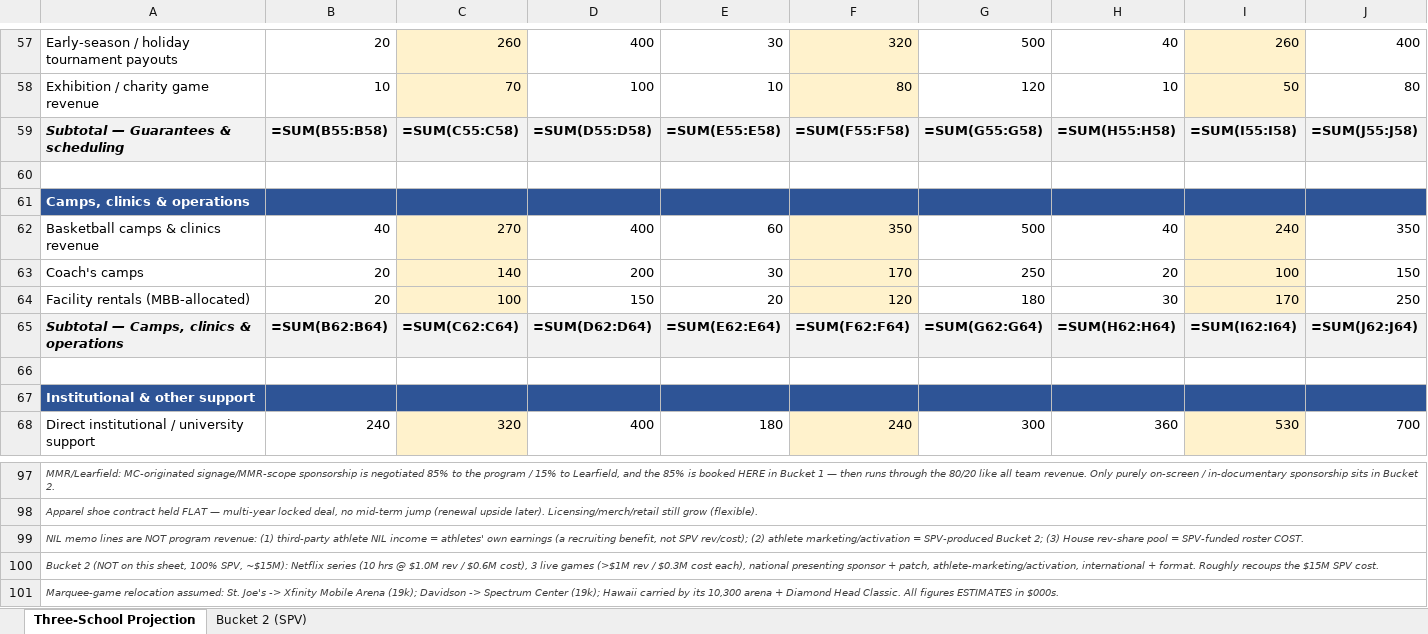
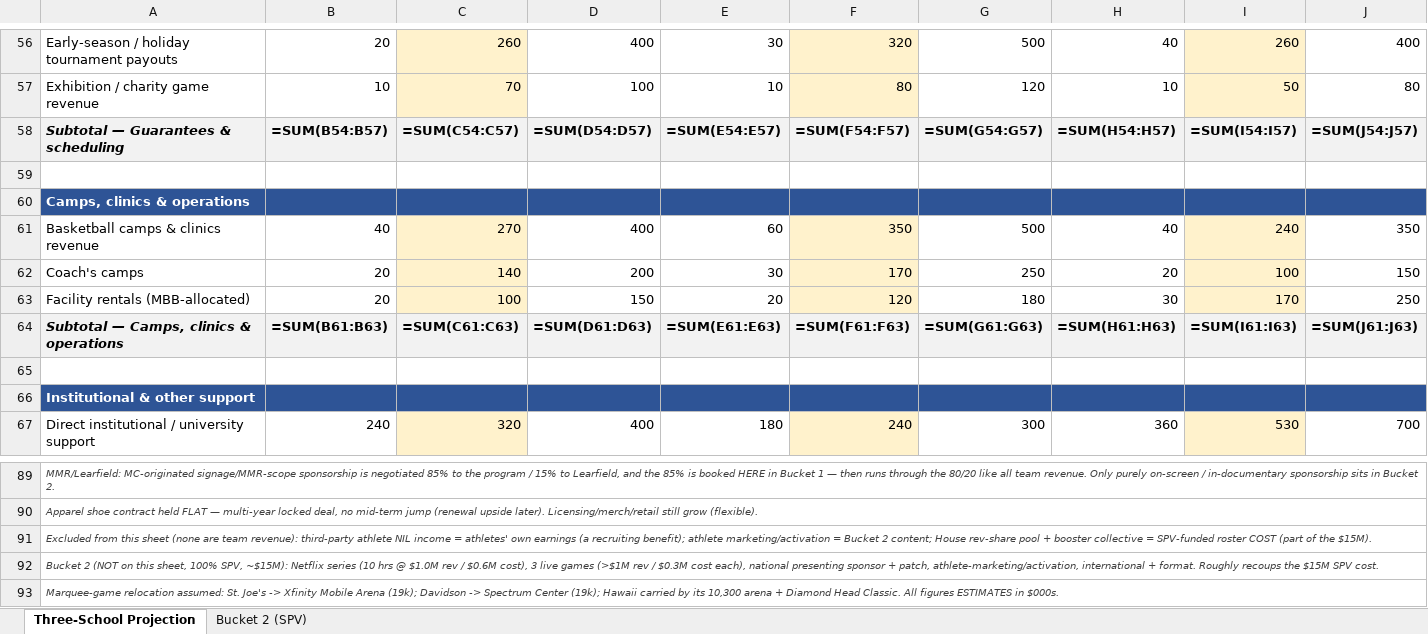
Before and after one commit to ndesilva12/brain-vault, an Excel workbook: cinderella/Outputs/2026-07-15-three-school-revenue-projection.xlsx, sheet Three-School Projection, drawn as a sheet; only a part is shown, gaps mark what is left out; values as stored, in another font and other column widths than the file's, no borders; formulas without a stored value are shown as written; addresses are those after the commit; the diff covers the shown part only; the diff names each change by its address in the sheet, - before the commit and + after, or states it on an @@ line.

```diff
--- a/cinderella/Outputs/2026-07-15-three-school-revenue-projection.xlsx (sheet Three-School Projection)
+++ b/cinderella/Outputs/2026-07-15-three-school-revenue-projection.xlsx (sheet Three-School Projection)
-B58: =SUM(B55:B58)
+B58: =SUM(B54:B57)
-C58: =SUM(C55:C58)
+C58: =SUM(C54:C57)
-D58: =SUM(D55:D58)
+D58: =SUM(D54:D57)
-E58: =SUM(E55:E58)
+E58: =SUM(E54:E57)
-F58: =SUM(F55:F58)
+F58: =SUM(F54:F57)
-G58: =SUM(G55:G58)
+G58: =SUM(G54:G57)
-H58: =SUM(H55:H58)
+H58: =SUM(H54:H57)
-I58: =SUM(I55:I58)
+I58: =SUM(I54:I57)
-J58: =SUM(J55:J58)
+J58: =SUM(J54:J57)
-B64: =SUM(B62:B64)
+B64: =SUM(B61:B63)
-C64: =SUM(C62:C64)
+C64: =SUM(C61:C63)
-D64: =SUM(D62:D64)
+D64: =SUM(D61:D63)
-E64: =SUM(E62:E64)
+E64: =SUM(E61:E63)
-F64: =SUM(F62:F64)
+F64: =SUM(F61:F63)
-G64: =SUM(G62:G64)
+G64: =SUM(G61:G63)
-H64: =SUM(H62:H64)
+H64: =SUM(H61:H63)
-I64: =SUM(I62:I64)
+I64: =SUM(I61:I63)
-J64: =SUM(J62:J64)
+J64: =SUM(J61:J63)
-A91: NIL memo lines are NOT program revenue: (1) third-party athlete NIL income = athletes' own earnings (a recruiting benefit, not SPV rev/cost); (2) athlete marketing/activation = SPV-produced Bucket 2; (3) House rev-share pool = SPV-funded roster COST.
+A91: Excluded from this sheet (none are team revenue): third-party athlete NIL income = athletes' own earnings (a recruiting benefit); athlete marketing/activation = Bucket 2 content; House rev-share pool + booster collective = SPV-funded roster COST (part of the $15M).
```
Also changed, not shown: 8 removed rows and 58 edited cells elsewhere in this sheet, sheet Bucket 2 (SPV).
